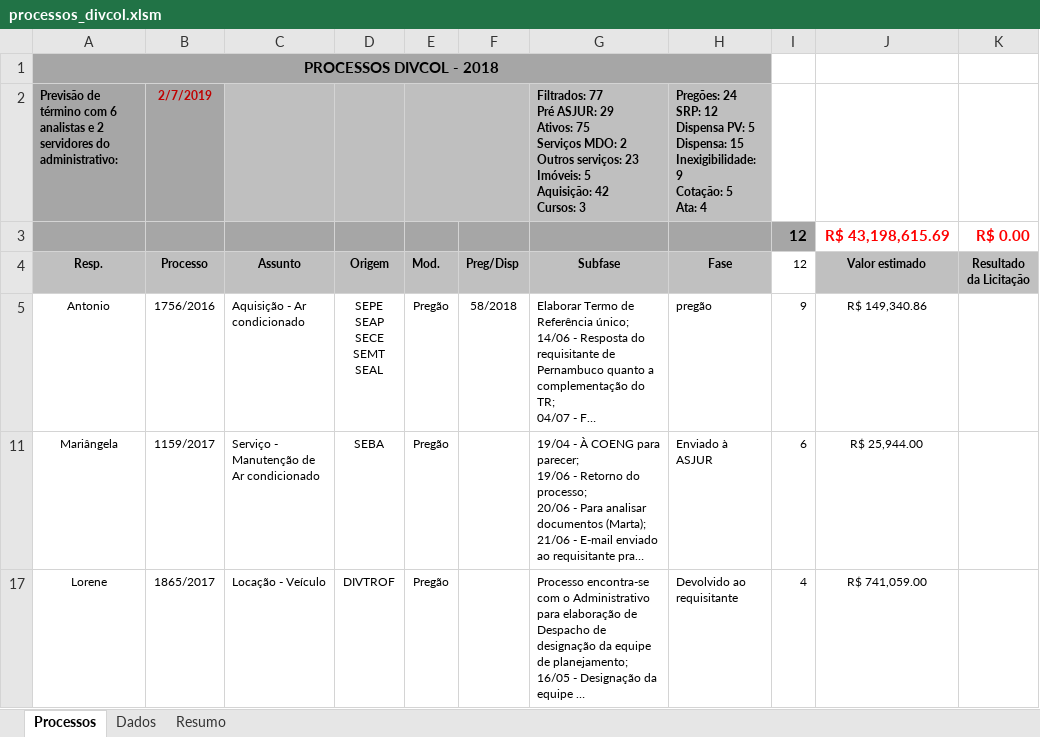
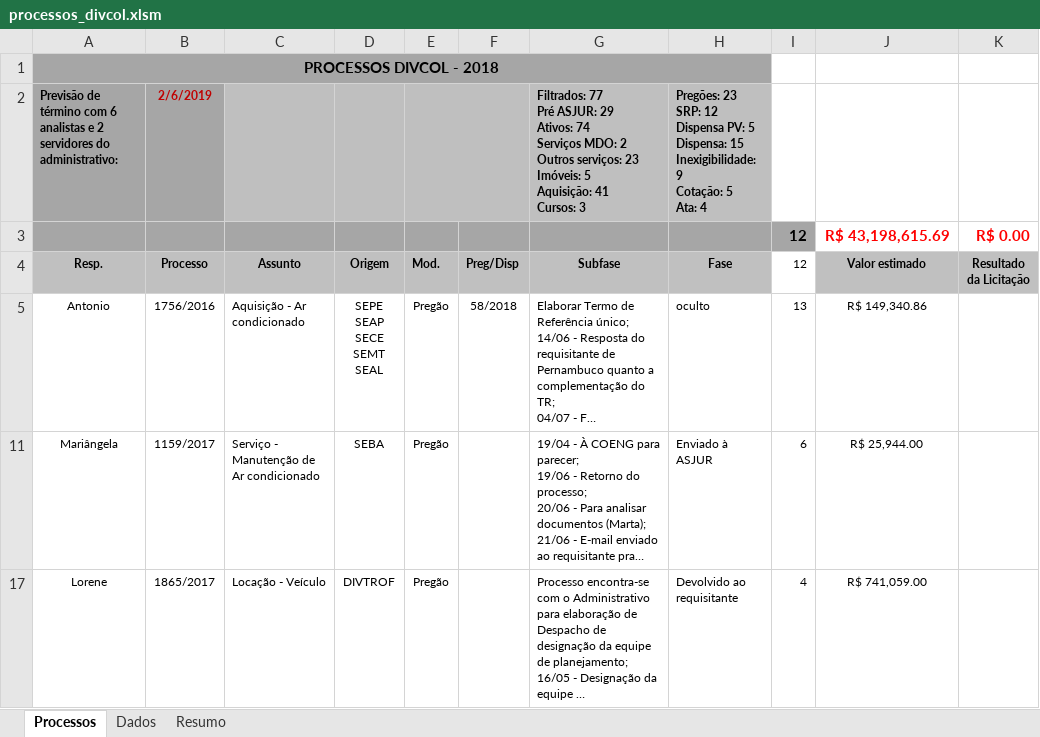
Before and after one commit to JeanerSilva/andamentophp, an Excel workbook: tabelas/processos_divcol.xlsm, sheet Processos, drawn as a sheet; only a part is shown; long unchanged cells end in …; values as stored, in another font and other column widths than the file's, no borders; charts and pictures not drawn; ↵ is a line break in a cell; the diff names each change by its address in the sheet, - before the commit and + after, or states it on an @@ line.

```diff
--- a/tabelas/processos_divcol.xlsm (sheet Processos)
+++ b/tabelas/processos_divcol.xlsm (sheet Processos)
-B2 (Processo): 2/7/2019
+B2 (Processo): 2/6/2019
-G2 (Subfase): …29 ↵ Ativos: 75 ↵ Serviços MDO: 2 ↵ Outros serviços: 23 ↵ Imóveis: 5 ↵ Aquisição: 42 ↵ Cursos: 3
+G2 (Subfase): …29 ↵ Ativos: 74 ↵ Serviços MDO: 2 ↵ Outros serviços: 23 ↵ Imóveis: 5 ↵ Aquisição: 41 ↵ Cursos: 3
-H2 (Fase): Pregões: 24 ↵ SRP: 12…
+H2 (Fase): Pregões: 23 ↵ SRP: 12…
-H5 (Fase): pregão
+H5 (Fase): oculto
-I5 (12): 9
+I5 (12): 13
```
Also changed, not shown: sheet Dados, charts or pictures, 2 other files.
